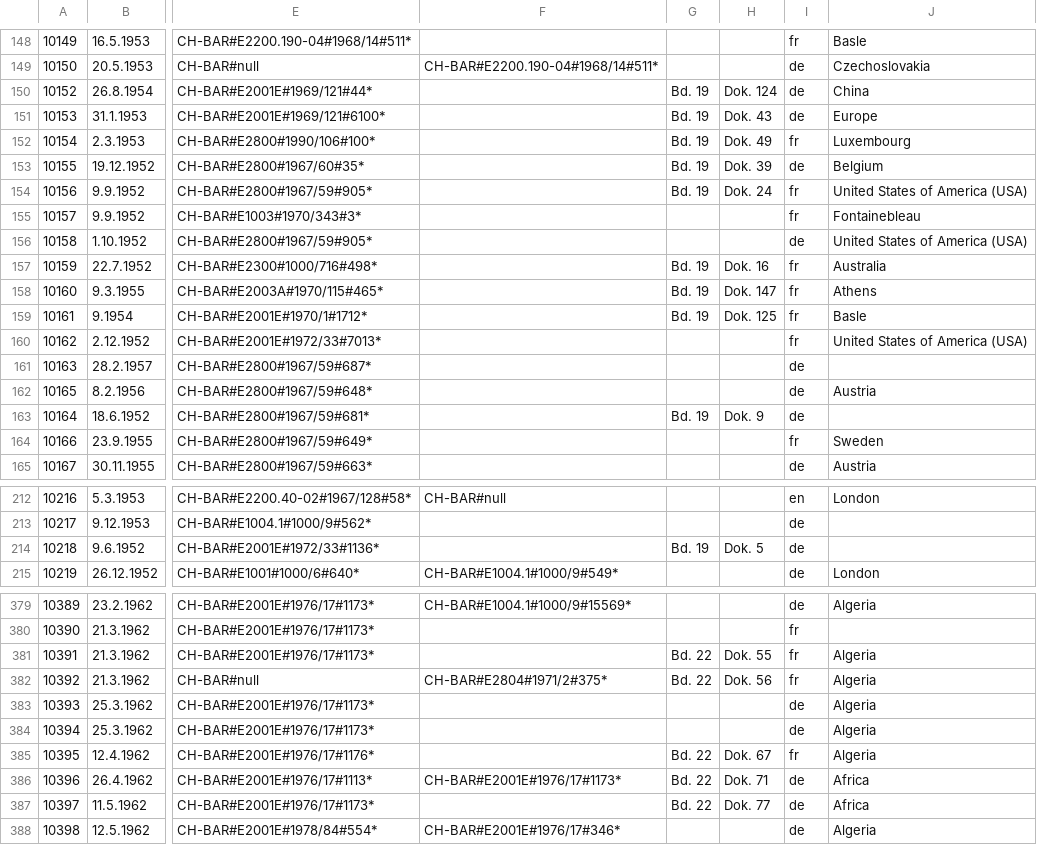
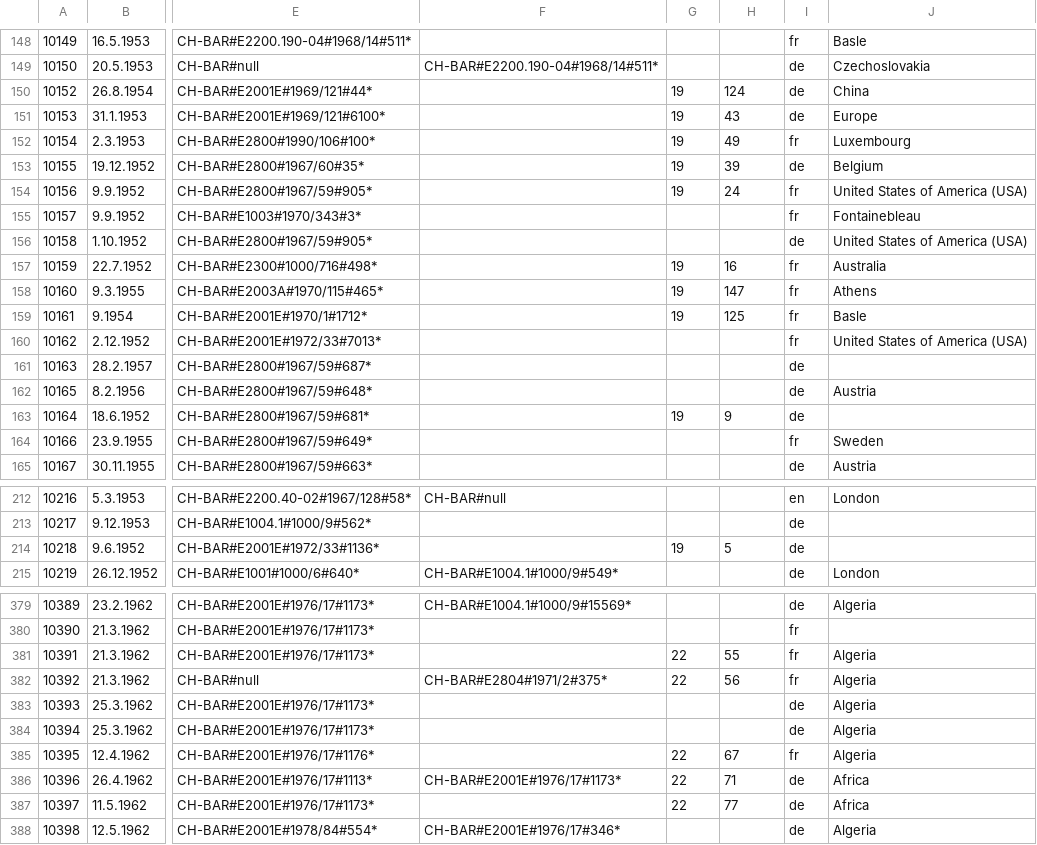
Before and after one commit to XavierBaume/Dodis_scraping, a CSV file: (3) dodis_dataBaseRendu_postcorrected.csv, drawn as a sheet; only a part is shown, gaps mark what is left out; the diff covers the shown part only; the diff names each change by its address in the sheet, - before the commit and + after, or states it on an @@ line.

Commit message:
Update (3) dodis_dataBaseRendu_postcorrected.csv

```diff
--- a/(3) dodis_dataBaseRendu_postcorrected.csv
+++ b/(3) dodis_dataBaseRendu_postcorrected.csv
-G150:G154: Bd. 19
+G150:G154: 19
-H150: Dok. 124
+H150: 124
-H151: Dok. 43
+H151: 43
-H152: Dok. 49
+H152: 49
-H153: Dok. 39
+H153: 39
-H154: Dok. 24
+H154: 24
-G157:G159: Bd. 19
+G157:G159: 19
-H157: Dok. 16
+H157: 16
-H158: Dok. 147
+H158: 147
-H159: Dok. 125
+H159: 125
-G163: Bd. 19
+G163: 19
-H163: Dok. 9
+H163: 9
-G214: Bd. 19
+G214: 19
-H214: Dok. 5
+H214: 5
-G381:G382: Bd. 22
+G381:G382: 22
-H381: Dok. 55
+H381: 55
-H382: Dok. 56
+H382: 56
-G385:G387: Bd. 22
+G385:G387: 22
-H385: Dok. 67
+H385: 67
-H386: Dok. 71
+H386: 71
-H387: Dok. 77
+H387: 77
```
Also changed, not shown: 69 edited cells elsewhere in this file.
